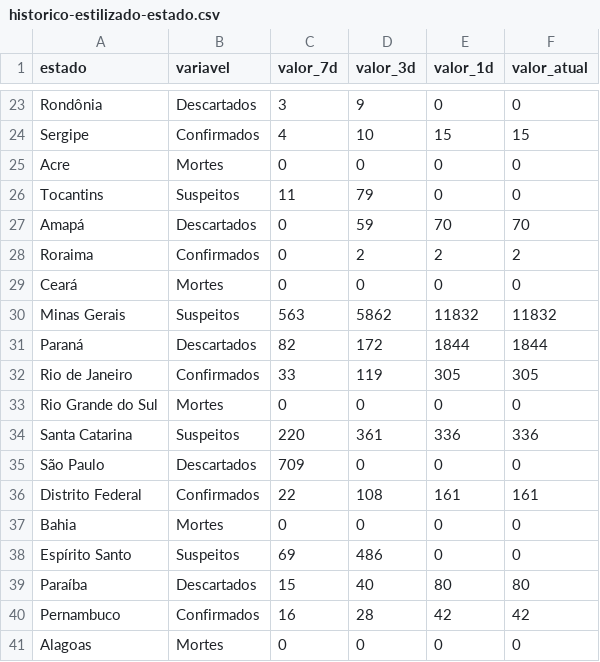
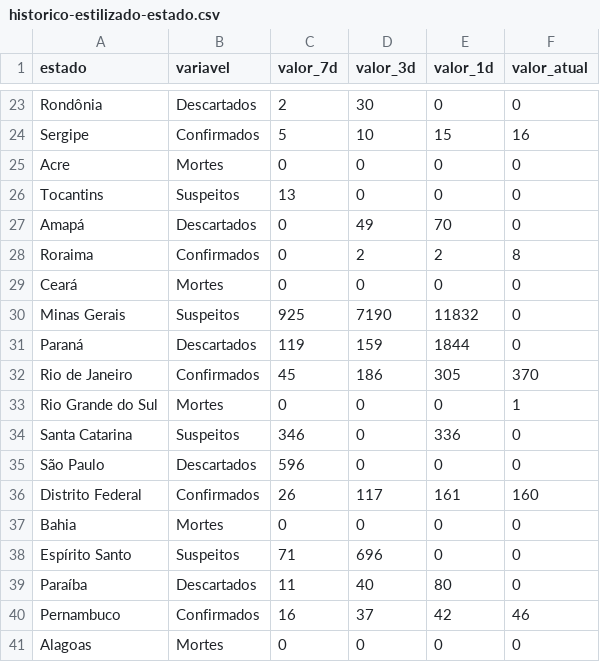
Before and after one commit to NeurembergMatos/data, a CSV file: covid-brasil/historico-estilizado-estado.csv, drawn as a sheet; only a part is shown, gaps mark what is left out; the diff covers the shown part only; the diff names each change by its address in the sheet, - before the commit and + after, or states it on an @@ line.

```diff
--- a/covid-brasil/historico-estilizado-estado.csv
+++ b/covid-brasil/historico-estilizado-estado.csv
-C23 (valor_7d): 3
+C23 (valor_7d): 2
-D23 (valor_3d): 9
+D23 (valor_3d): 30
-C24 (valor_7d): 4
+C24 (valor_7d): 5
-F24 (valor_atual): 15
+F24 (valor_atual): 16
-C26 (valor_7d): 11
+C26 (valor_7d): 13
-D26 (valor_3d): 79
+D26 (valor_3d): 0
-D27 (valor_3d): 59
+D27 (valor_3d): 49
-F27 (valor_atual): 70
+F27 (valor_atual): 0
-F28 (valor_atual): 2
+F28 (valor_atual): 8
-C30 (valor_7d): 563
+C30 (valor_7d): 925
-D30 (valor_3d): 5862
+D30 (valor_3d): 7190
-F30 (valor_atual): 11832
+F30 (valor_atual): 0
-C31 (valor_7d): 82
+C31 (valor_7d): 119
-D31 (valor_3d): 172
+D31 (valor_3d): 159
-F31 (valor_atual): 1844
+F31 (valor_atual): 0
-C32 (valor_7d): 33
+C32 (valor_7d): 45
-D32 (valor_3d): 119
+D32 (valor_3d): 186
-F32 (valor_atual): 305
+F32 (valor_atual): 370
-F33 (valor_atual): 0
+F33 (valor_atual): 1
-C34 (valor_7d): 220
+C34 (valor_7d): 346
-D34 (valor_3d): 361
+D34 (valor_3d): 0
-F34 (valor_atual): 336
+F34 (valor_atual): 0
-C35 (valor_7d): 709
+C35 (valor_7d): 596
-C36 (valor_7d): 22
+C36 (valor_7d): 26
-D36 (valor_3d): 108
+D36 (valor_3d): 117
-F36 (valor_atual): 161
+F36 (valor_atual): 160
-C38 (valor_7d): 69
+C38 (valor_7d): 71
-D38 (valor_3d): 486
+D38 (valor_3d): 696
-C39 (valor_7d): 15
+C39 (valor_7d): 11
-F39 (valor_atual): 80
+F39 (valor_atual): 0
-D40 (valor_3d): 28
+D40 (valor_3d): 37
-F40 (valor_atual): 42
+F40 (valor_atual): 46
```
Also changed, not shown: 142 edited cells elsewhere in this file, covid-brasil/resumo-estado.csv, covid-brasil/variacao-estado.csv.
